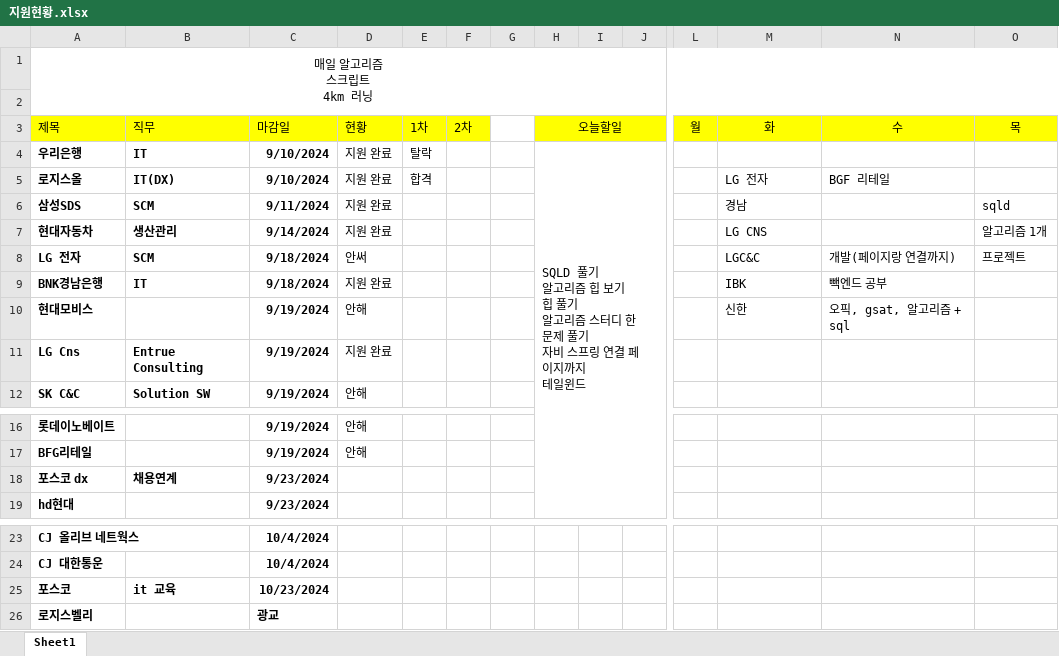
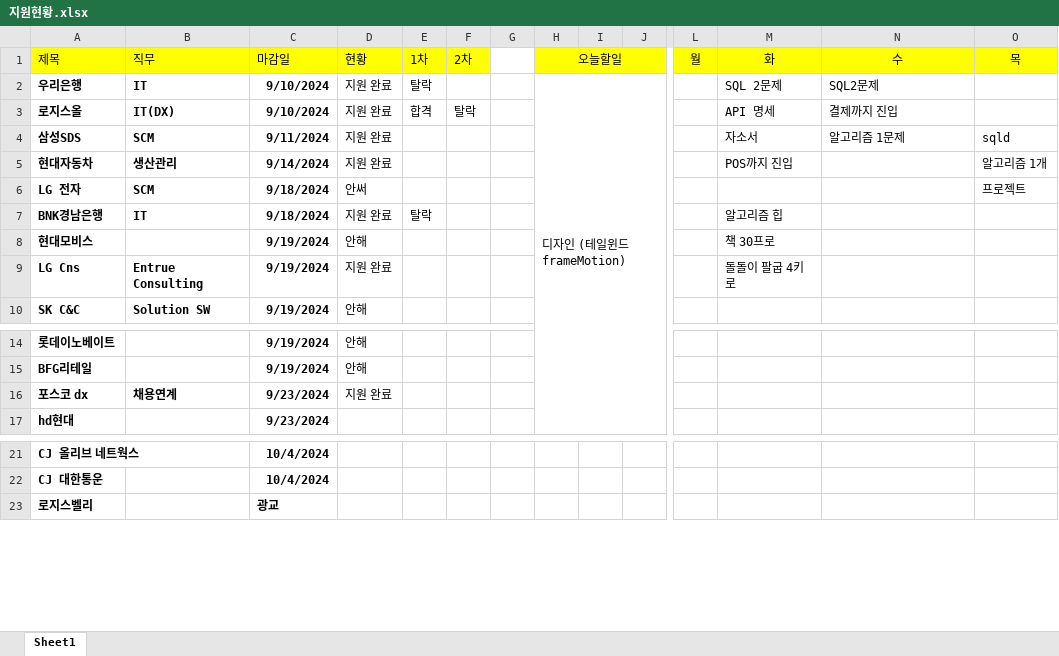
Before and after one commit to yuseok01/itgorae, an Excel workbook: 지원현황.xlsx, sheet Sheet1, drawn as a sheet; only a part is shown, gaps mark what is left out; values as stored, in another font and other column widths than the file's, no borders; removed rows and columns are numbered as before the commit, all else as after; rows hold the shown columns only; ↵ is a line break in a cell; the diff names each change by its address in the sheet, - before the commit and + after, or states it on an @@ line.

```diff
--- a/지원현황.xlsx (sheet Sheet1)
+++ b/지원현황.xlsx (sheet Sheet1)
-row 1: 매일 알고리즘 ↵ 스크립트 ↵ 4km 러닝
-row 2: (empty)
-H2 (오늘할일): SQLD 풀기 ↵ 알고리즘 힙 보기 ↵ 힙 풀기 ↵ 알고리즘 스터디 한 문제 풀기 ↵ 자비 스프링 연결 페이지까지 ↵ 테일윈드
+H2 (오늘할일): 디자인 (테일윈드 frameMotion)
-M2 (화): (empty)
+M2 (화): SQL 2문제
-N2 (수): (empty)
+N2 (수): SQL2문제
-F3 (2차): (empty)
+F3 (2차): 탈락
-M3 (화): LG 전자
+M3 (화): API 명세
-N3 (수): BGF 리테일
+N3 (수): 결제까지 진입
-M4 (화): 경남
+M4 (화): 자소서
-N4 (수): (empty)
+N4 (수): 알고리즘 1문제
-M5 (화): LG CNS
+M5 (화): POS까지 진입
-M6 (화): LGC&C
+M6 (화): (empty)
-N6 (수): 개발(페이지랑 연결까지)
+N6 (수): (empty)
-E7 (1차): (empty)
+E7 (1차): 탈락
-M7 (화): IBK
+M7 (화): 알고리즘 힙
-N7 (수): 빽엔드 공부
+N7 (수): (empty)
-M8 (화): 신한
+M8 (화): 책 30프로
-N8 (수): 오픽, gsat, 알고리즘 + sql
+N8 (수): (empty)
-M9 (화): (empty)
+M9 (화): 돌돌이 팔굽 4키로
-D16 (현황): (empty)
+D16 (현황): 지원 완료
-row 25: 포스코 | it 교육 | 10/23/2024
```
Also changed, not shown: 2 other files.
